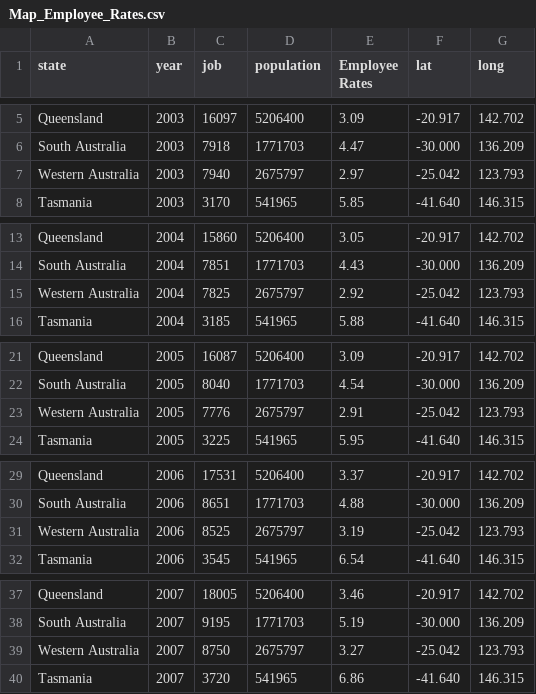
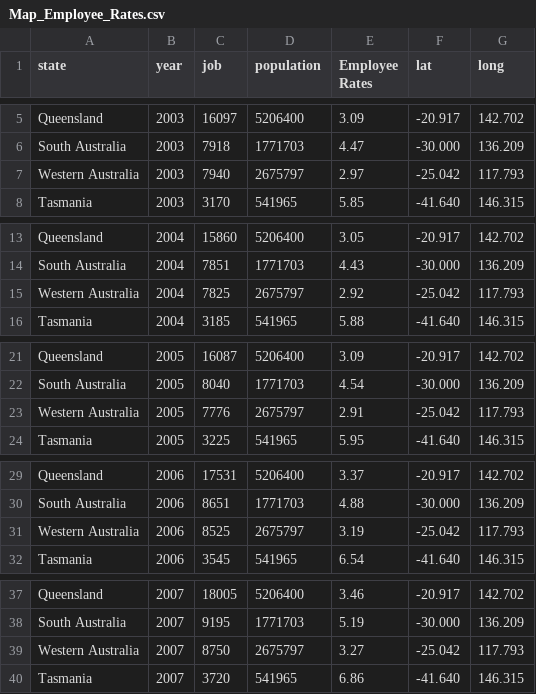
Before and after one commit to yxuu0066/FIT3179, a CSV file: Map_Employee_Rates.csv, drawn as a sheet; only a part is shown, gaps mark what is left out; the diff covers the shown part only.

Commit message:
Update Map_Employee_Rates.csv

```diff
--- a/Map_Employee_Rates.csv
+++ b/Map_Employee_Rates.csv
@@ -6,3 +6,3 @@ Queensland,2003,16097,5206400,3.09,-20.917,142.702
 South Australia,2003,7918,1771703,4.47,-30.000,136.209
-Western Australia,2003,7940,2675797,2.97,-25.042,123.793
+Western Australia,2003,7940,2675797,2.97,-25.042,117.793
 Tasmania,2003,3170,541965,5.85,-41.640,146.315
@@ -14,3 +14,3 @@ Queensland,2004,15860,5206400,3.05,-20.917,142.702
 South Australia,2004,7851,1771703,4.43,-30.000,136.209
-Western Australia,2004,7825,2675797,2.92,-25.042,123.793
+Western Australia,2004,7825,2675797,2.92,-25.042,117.793
 Tasmania,2004,3185,541965,5.88,-41.640,146.315
@@ -22,3 +22,3 @@ Queensland,2005,16087,5206400,3.09,-20.917,142.702
 South Australia,2005,8040,1771703,4.54,-30.000,136.209
-Western Australia,2005,7776,2675797,2.91,-25.042,123.793
+Western Australia,2005,7776,2675797,2.91,-25.042,117.793
 Tasmania,2005,3225,541965,5.95,-41.640,146.315
@@ -30,3 +30,3 @@ Queensland,2006,17531,5206400,3.37,-20.917,142.702
 South Australia,2006,8651,1771703,4.88,-30.000,136.209
-Western Australia,2006,8525,2675797,3.19,-25.042,123.793
+Western Australia,2006,8525,2675797,3.19,-25.042,117.793
 Tasmania,2006,3545,541965,6.54,-41.640,146.315
@@ -38,3 +38,3 @@ Queensland,2007,18005,5206400,3.46,-20.917,142.702
 South Australia,2007,9195,1771703,5.19,-30.000,136.209
-Western Australia,2007,8750,2675797,3.27,-25.042,123.793
+Western Australia,2007,8750,2675797,3.27,-25.042,117.793
 Tasmania,2007,3720,541965,6.86,-41.640,146.315
```
Also changed, not shown: 12 edited cells elsewhere in this file.
